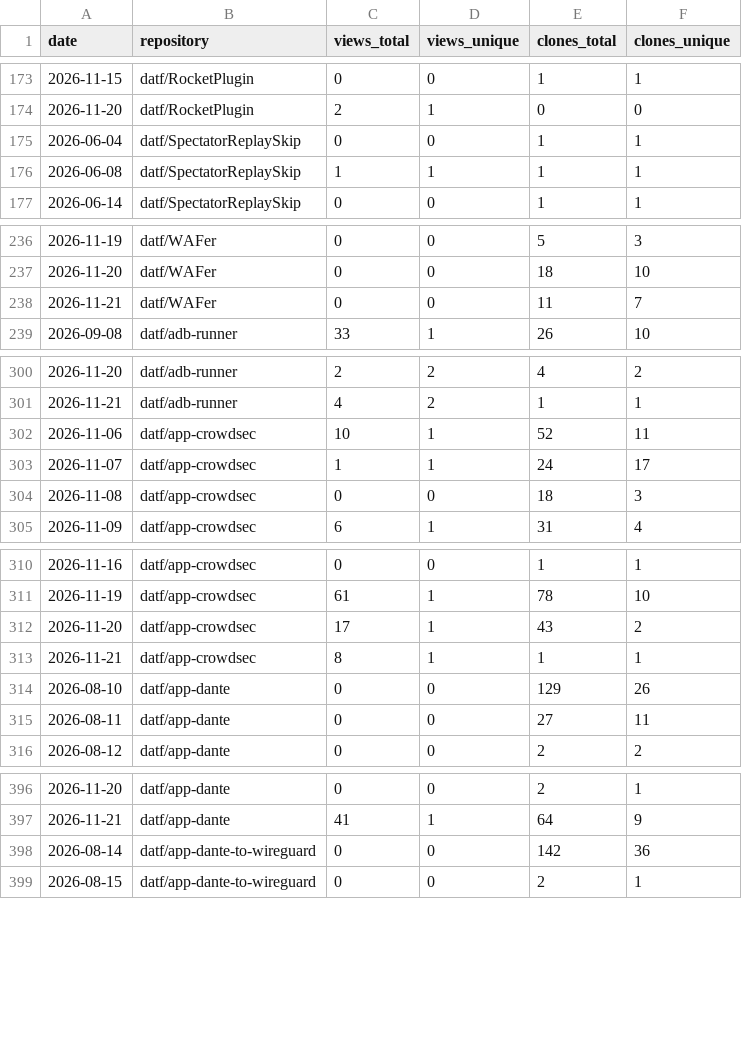
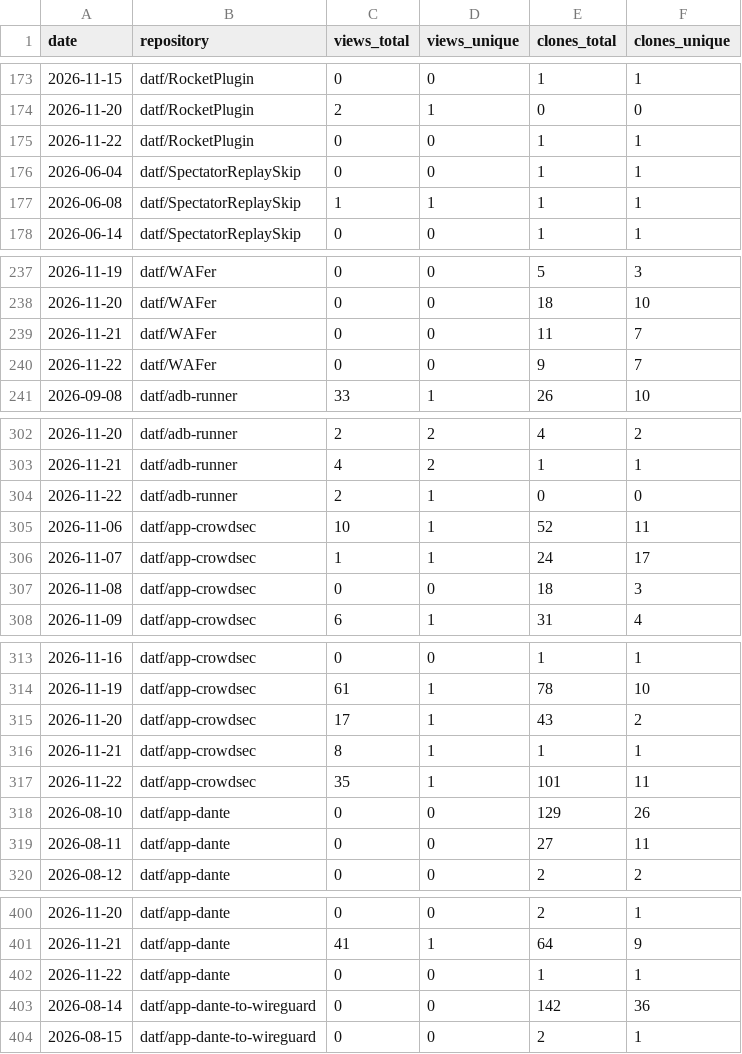
Before and after one commit to datf/datf, a CSV file: data/github_traffic.csv, drawn as a sheet; only a part is shown, gaps mark what is left out; the diff covers the shown part only; the diff names each change by its address in the sheet, - before the commit and + after, or states it on an @@ line.

```diff
--- a/data/github_traffic.csv
+++ b/data/github_traffic.csv
+row 175: 2026-11-22 | datf/RocketPlugin | 0 | 0 | 1 | 1
+row 240: 2026-11-22 | datf/WAFer | 0 | 0 | 9 | 7
+row 304: 2026-11-22 | datf/adb-runner | 2 | 1 | 0 | 0
+row 317: 2026-11-22 | datf/app-crowdsec | 35 | 1 | 101 | 11
+row 402: 2026-11-22 | datf/app-dante | 0 | 0 | 1 | 1
```
Also changed, not shown: 12 added rows elsewhere in this file, data/github_referrers.csv, 1 other file.
